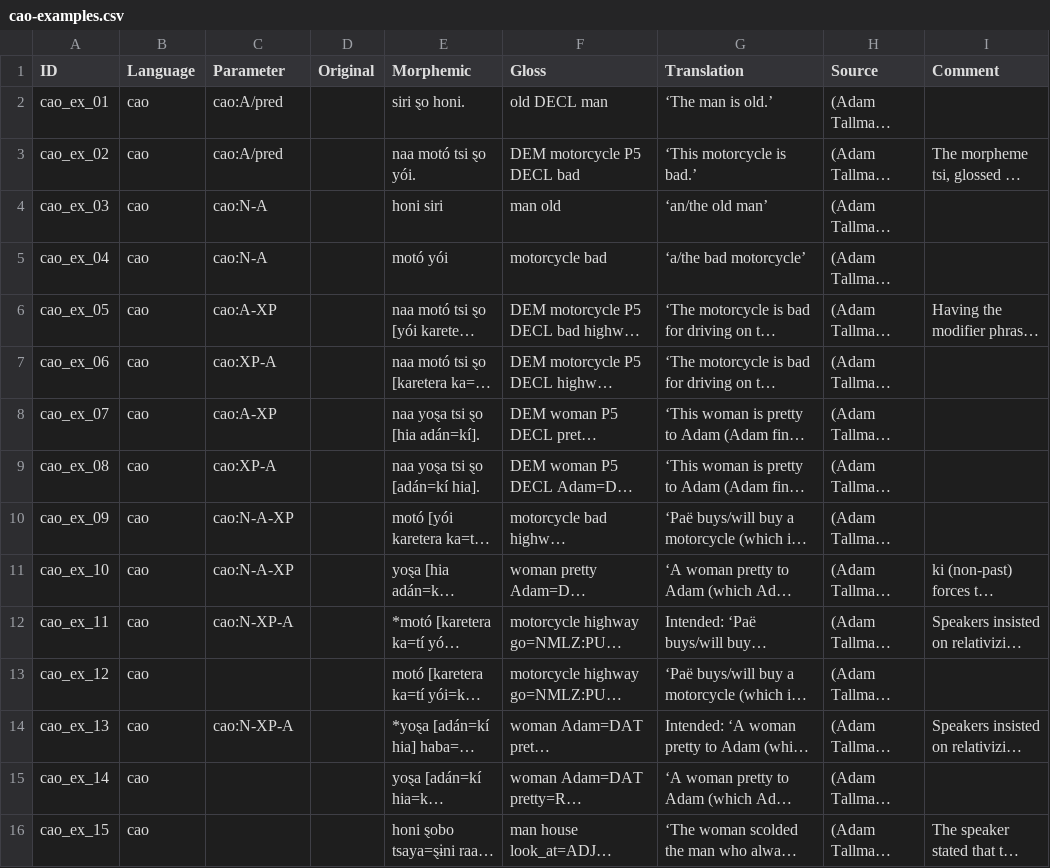
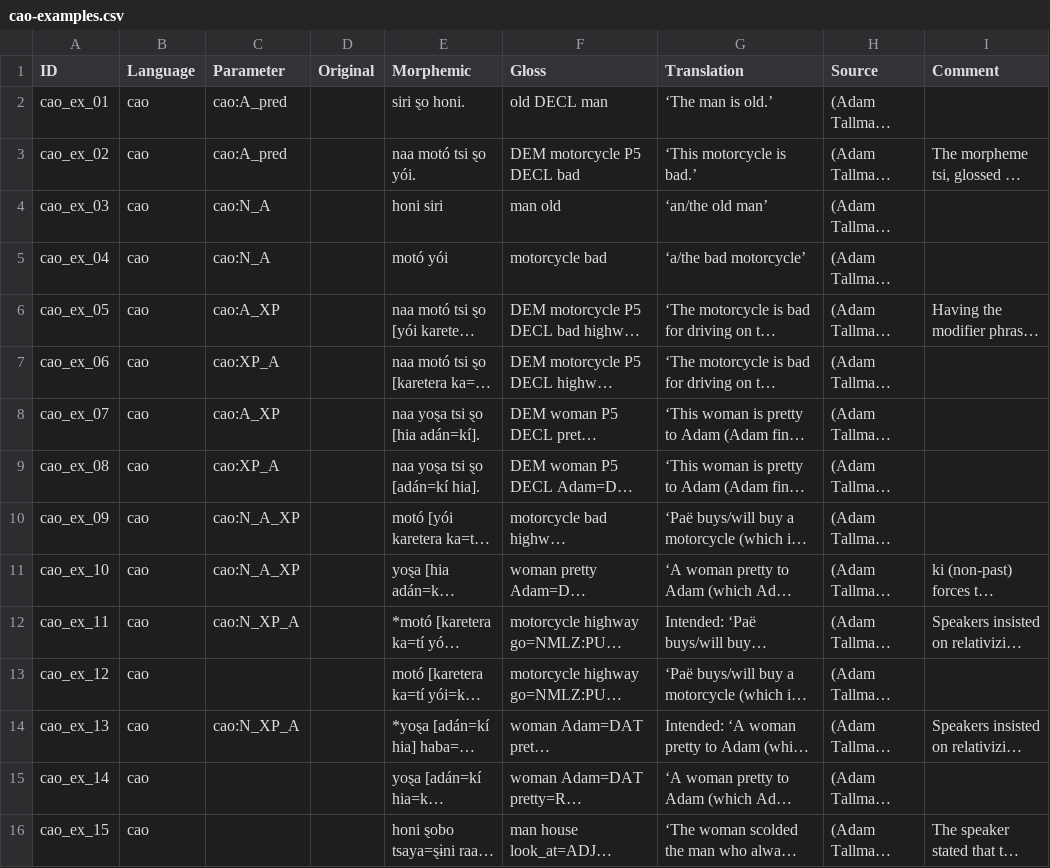
Before and after one commit to lxynk/nmdb-data, a CSV file: raw/cao-examples.csv, drawn as a sheet; only a part is shown; long unchanged cells end in …; the diff names each change by its address in the sheet, - before the commit and + after, or states it on an @@ line.

Commit message:
Update cao-examples.csv

```diff
--- a/raw/cao-examples.csv
+++ b/raw/cao-examples.csv
-C2:C3 (Parameter): cao:A/pred
+C2:C3 (Parameter): cao:A_pred
-C4:C5 (Parameter): cao:N-A
+C4:C5 (Parameter): cao:N_A
-C6 (Parameter): cao:A-XP
+C6 (Parameter): cao:A_XP
-C7 (Parameter): cao:XP-A
+C7 (Parameter): cao:XP_A
-C8 (Parameter): cao:A-XP
+C8 (Parameter): cao:A_XP
-C9 (Parameter): cao:XP-A
+C9 (Parameter): cao:XP_A
-C10:C11 (Parameter): cao:N-A-XP
+C10:C11 (Parameter): cao:N_A_XP
-C12 (Parameter): cao:N-XP-A
+C12 (Parameter): cao:N_XP_A
-C14 (Parameter): cao:N-XP-A
+C14 (Parameter): cao:N_XP_A
```
